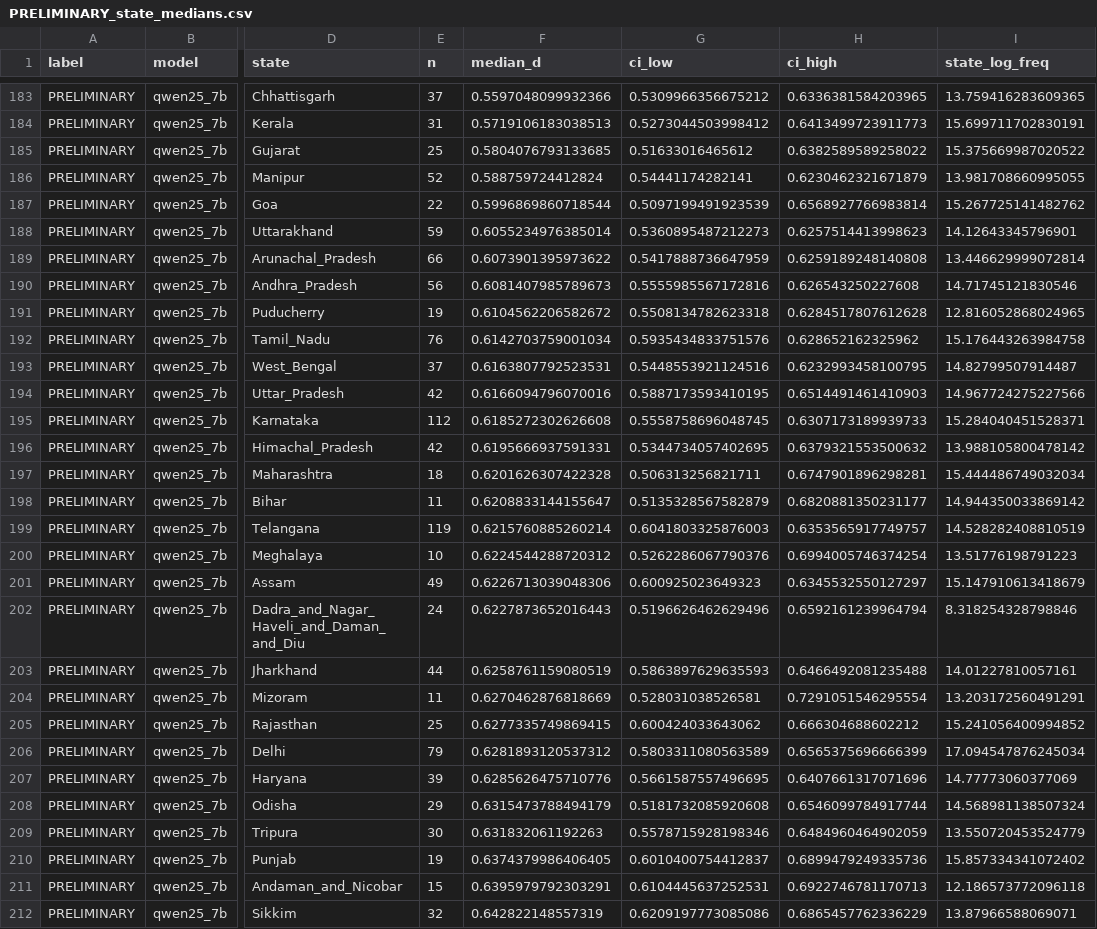
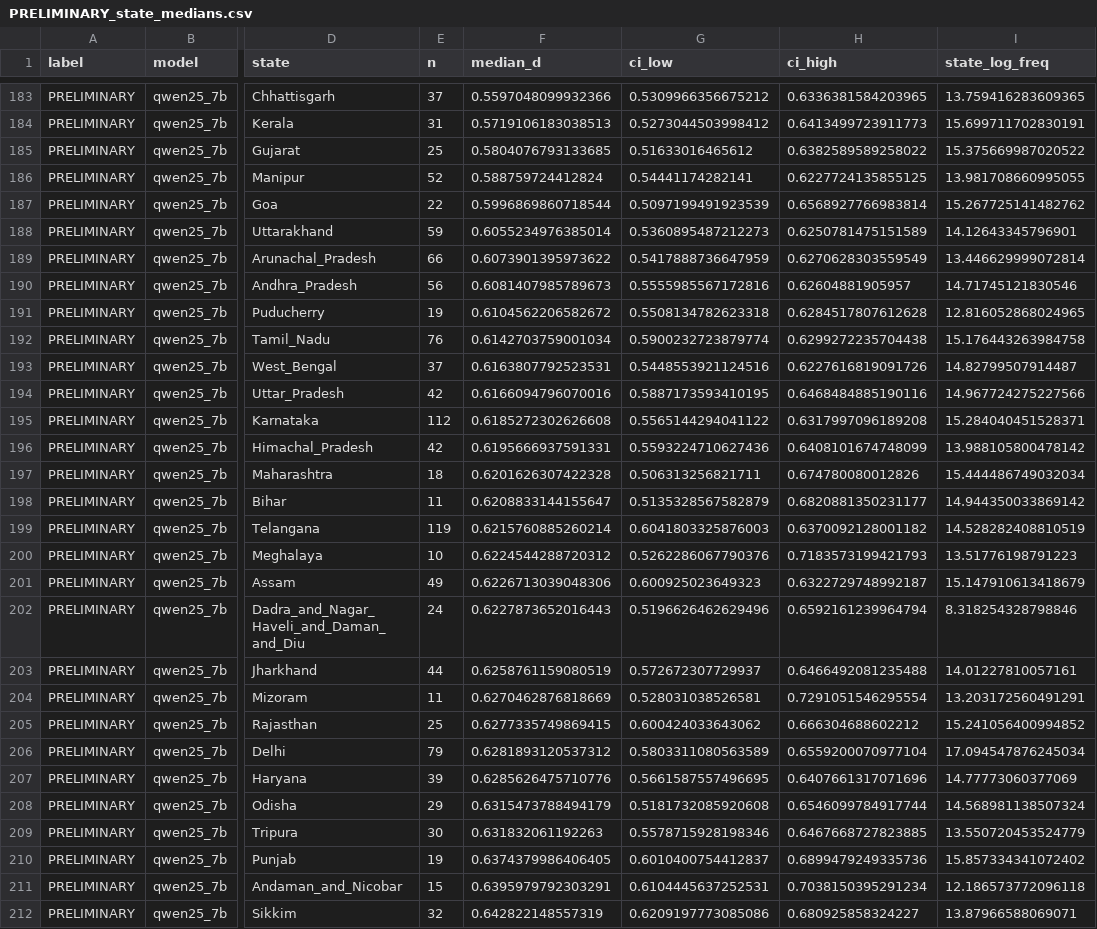
Before and after one commit to PARTHANAND0009/SANSKRITI, a CSV file: results/prelim/PRELIMINARY_state_medians.csv, drawn as a sheet; only a part is shown, gaps mark what is left out; the diff covers the shown part only; the diff names each change by its address in the sheet, - before the commit and + after, or states it on an @@ line.

```diff
--- a/results/prelim/PRELIMINARY_state_medians.csv
+++ b/results/prelim/PRELIMINARY_state_medians.csv
-H186 (ci_high): 0.6230462321671879
+H186 (ci_high): 0.6227724135855125
-H188 (ci_high): 0.6257514413998623
+H188 (ci_high): 0.6250781475151589
-H189 (ci_high): 0.6259189248140808
+H189 (ci_high): 0.6270628303559549
-H190 (ci_high): 0.626543250227608
+H190 (ci_high): 0.62604881905957
-G192 (ci_low): 0.5935434833751576
+G192 (ci_low): 0.5900232723879774
-H192 (ci_high): 0.628652162325962
+H192 (ci_high): 0.6299272235704438
-H193 (ci_high): 0.6232993458100795
+H193 (ci_high): 0.6227616819091726
-H194 (ci_high): 0.6514491461410903
+H194 (ci_high): 0.6468484885190116
-G195 (ci_low): 0.5558758696048745
+G195 (ci_low): 0.5565144294041122
-H195 (ci_high): 0.6307173189939733
+H195 (ci_high): 0.6317997096189208
-G196 (ci_low): 0.5344734057402695
+G196 (ci_low): 0.5593224710627436
-H196 (ci_high): 0.6379321553500632
+H196 (ci_high): 0.6408101674748099
-H197 (ci_high): 0.6747901896298281
+H197 (ci_high): 0.674780080012826
-H199 (ci_high): 0.6353565917749757
+H199 (ci_high): 0.6370092128001182
-H200 (ci_high): 0.6994005746374254
+H200 (ci_high): 0.7183573199421793
-H201 (ci_high): 0.6345532550127297
+H201 (ci_high): 0.6322729748992187
-G203 (ci_low): 0.5863897629635593
+G203 (ci_low): 0.572672307729937
-H206 (ci_high): 0.6565375696666399
+H206 (ci_high): 0.6559200070977104
-H209 (ci_high): 0.6484960464902059
+H209 (ci_high): 0.6467668727823885
-H211 (ci_high): 0.6922746781170713
+H211 (ci_high): 0.7038150395291234
-H212 (ci_high): 0.6865457762336229
+H212 (ci_high): 0.680925858324227
```
Also changed, not shown: 13 edited cells elsewhere in this file, results/prelim/PRELIMINARY_descriptives.csv, results/prelim/PRELIMINARY_state_permutation.csv, 10 other files.
